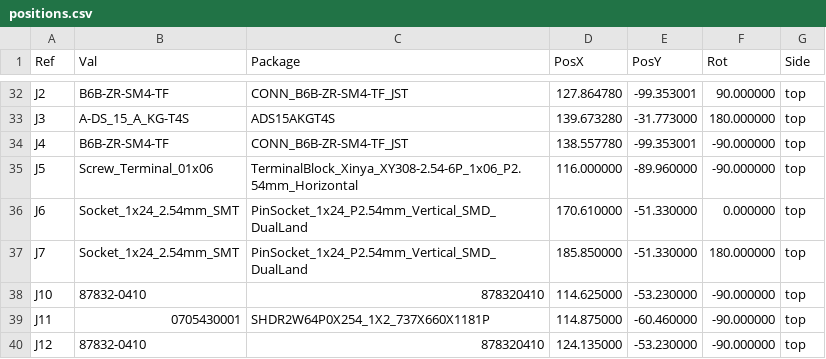
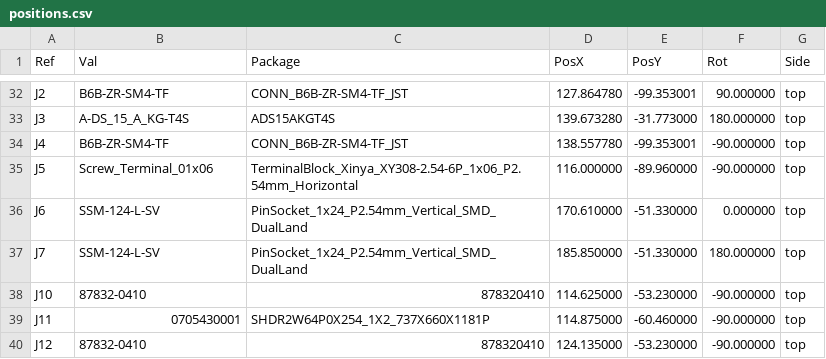
Before and after one commit to BekG123/Fluidics-Hardware-V3, a CSV file: fabrication/v3/positions.csv, drawn as a sheet; only a part is shown, gaps mark what is left out.

```diff
--- a/fabrication/v3/positions.csv
+++ b/fabrication/v3/positions.csv
@@ -35,4 +35,4 @@ Ref,Val,Package,PosX,PosY,Rot,Side
 "J5","Screw_Terminal_01x06","TerminalBlock_Xinya_XY308-2.54-6P_1x06_P2.54mm_Horizontal",116.000000,-89.960000,-90.000000,top
-"J6","Socket_1x24_2.54mm_SMT","PinSocket_1x24_P2.54mm_Vertical_SMD_DualLand",170.610000,-51.330000,0.000000,top
-"J7","Socket_1x24_2.54mm_SMT","PinSocket_1x24_P2.54mm_Vertical_SMD_DualLand",185.850000,-51.330000,180.000000,top
+"J6","SSM-124-L-SV","PinSocket_1x24_P2.54mm_Vertical_SMD_DualLand",170.610000,-51.330000,0.000000,top
+"J7","SSM-124-L-SV","PinSocket_1x24_P2.54mm_Vertical_SMD_DualLand",185.850000,-51.330000,180.000000,top
 "J10","87832-0410","878320410",114.625000,-53.230000,-90.000000,top
```
Also changed, not shown: fabrication/v3/bom.csv, 18 other files.
